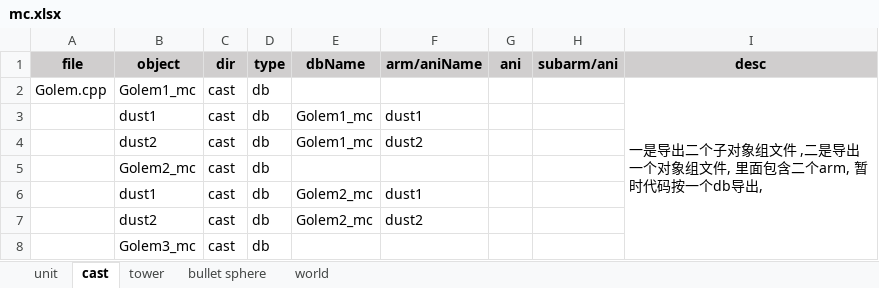
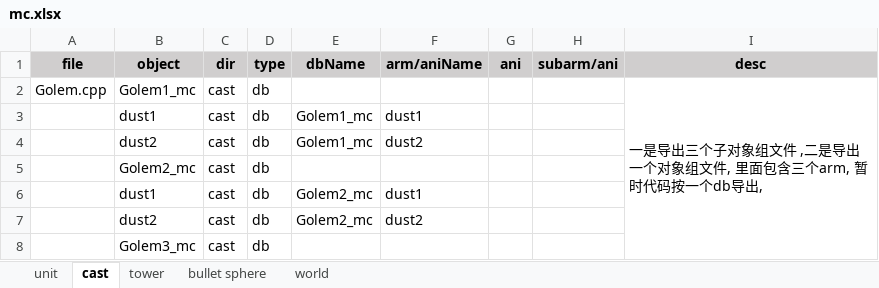
Before and after one commit to hans511002/brave, an Excel workbook: Resources/mc.xlsx, sheet cast, drawn as a sheet; only a part is shown; values as stored, in another font and other column widths than the file's, no borders; the diff names each change by its address in the sheet, - before the commit and + after, or states it on an @@ line.

```diff
--- a/Resources/mc.xlsx (sheet cast)
+++ b/Resources/mc.xlsx (sheet cast)
-I2 (desc): 一是导出二个子对象组文件 ,二是导出一个对象组文件, 里面包含二个arm, 暂时…
+I2 (desc): 一是导出三个子对象组文件 ,二是导出一个对象组文件, 里面包含三个arm, 暂时…
```
Also changed, not shown: sheet unit, 15 other files.
